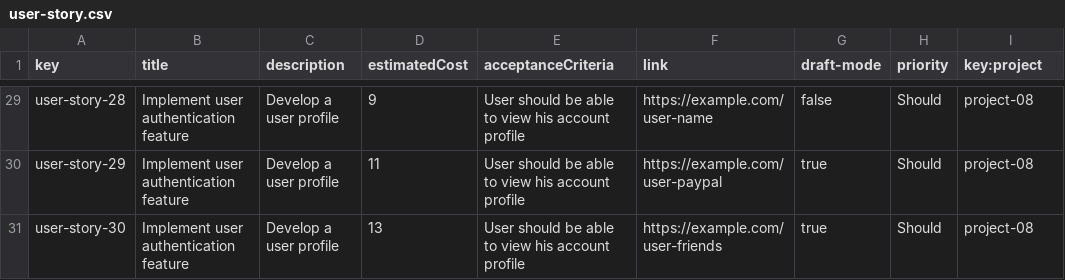
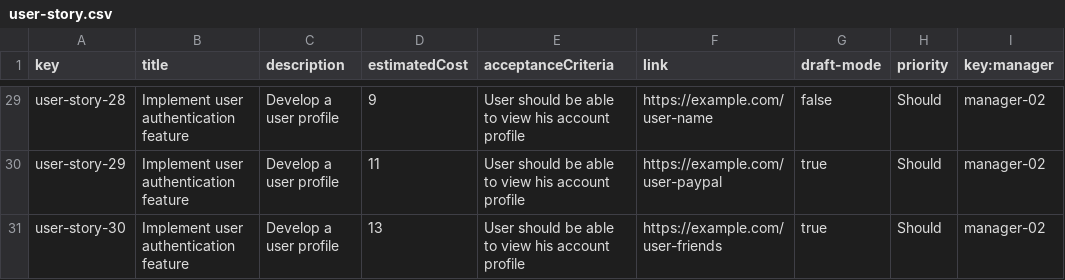
Before and after one commit to DP2-C1-011/DP2-C1.011, a CSV file: src/main/webapp/WEB-INF/resources/sample-data/user-story.csv, drawn as a sheet; only a part is shown, gaps mark what is left out; the diff covers the shown part only; the diff names each change by its address in the sheet, - before the commit and + after, or states it on an @@ line.

```diff
--- a/src/main/webapp/WEB-INF/resources/sample-data/user-story.csv
+++ b/src/main/webapp/WEB-INF/resources/sample-data/user-story.csv
-I1: key:project
+I1: key:manager
-I29:I31 (key:manager): project-08
+I29:I31 (key:manager): manager-02
```
Also changed, not shown: 27 edited cells elsewhere in this file, src/main/webapp/WEB-INF/resources/sample-data/project.csv, 36 other files.
